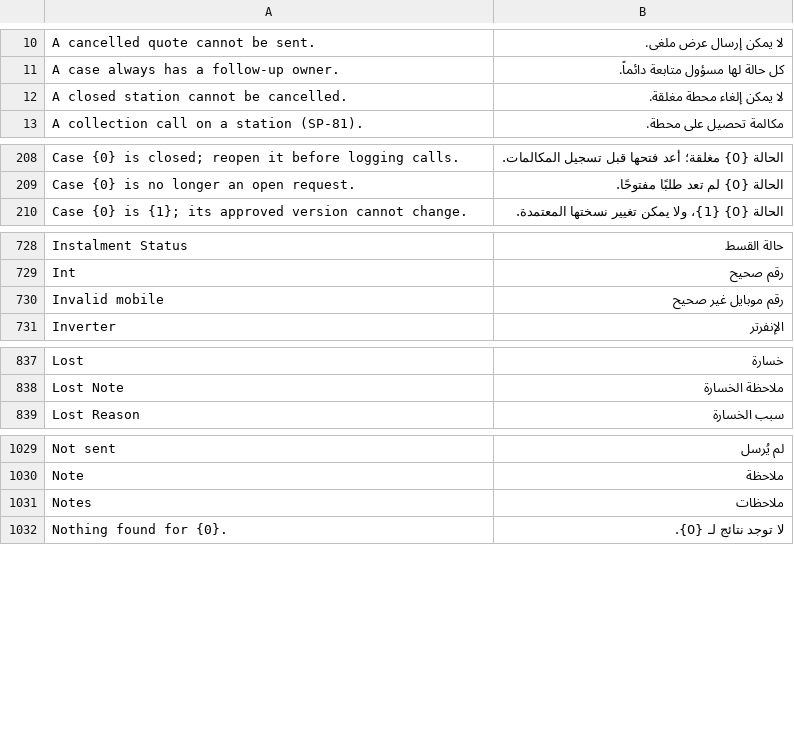
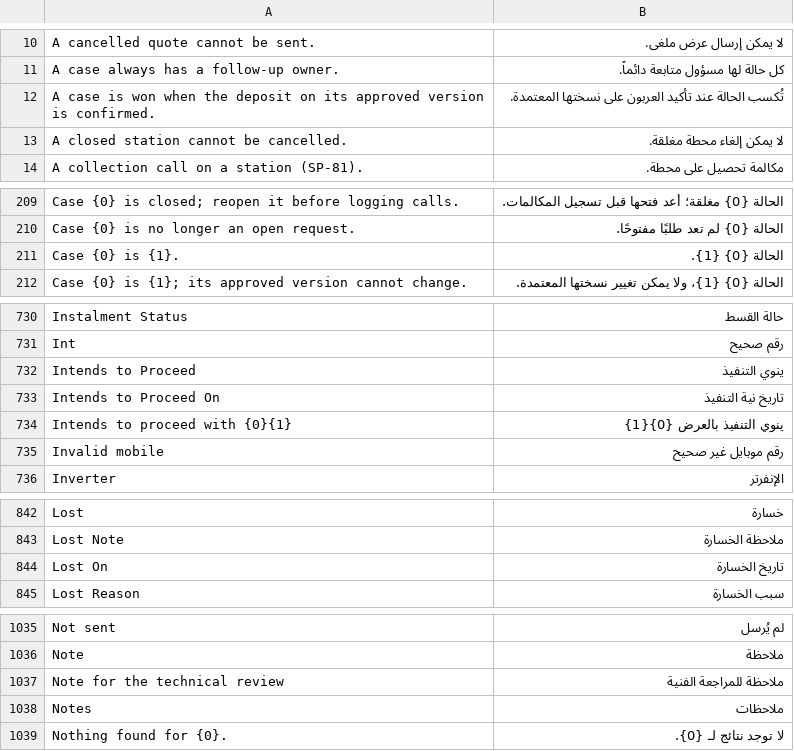
Before and after one commit to MostafaELShehabey/Smart-Power, a CSV file: smart_power/translations/ar.csv, drawn as a sheet; only a part is shown, gaps mark what is left out; the diff covers the shown part only; the diff names each change by its address in the sheet, - before the commit and + after, or states it on an @@ line.

```diff
--- a/smart_power/translations/ar.csv
+++ b/smart_power/translations/ar.csv
+row 12: A case is won when the deposit on its approved version is confirmed. | تُكسب الحالة عند تأكيد العربون على نسختها المعتمدة.
+row 211: Case {0} is {1}. | الحالة {0} {1}.
+row 732: Intends to Proceed | ينوي التنفيذ
+row 733: Intends to Proceed On | تاريخ نية التنفيذ
+row 734: Intends to proceed with {0}{1} | ينوي التنفيذ بالعرض {0}{1}
+row 844: Lost On | تاريخ الخسارة
+row 1037: Note for the technical review | ملاحظة للمراجعة الفنية
```
Also changed, not shown: 7 added rows elsewhere in this file, 13 other files.
